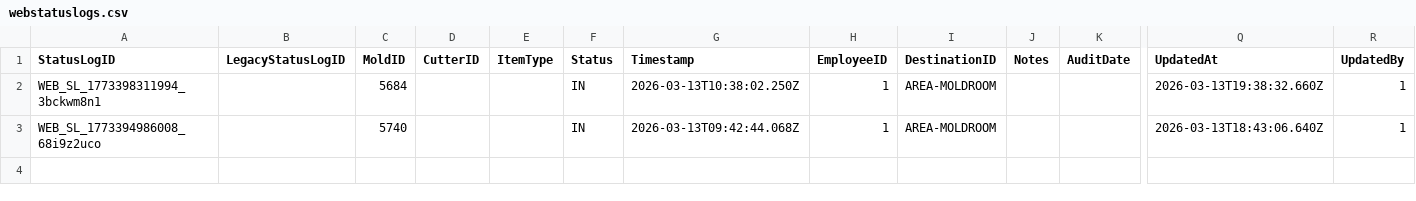
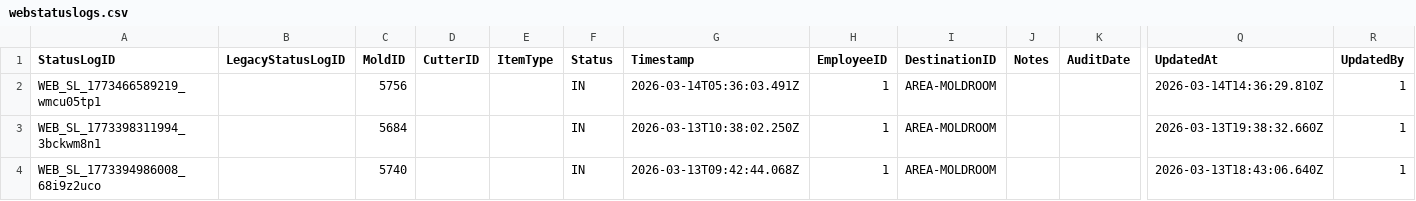
Before and after one commit to toanysd/MoldCutterSearch, a CSV file: Data/webstatuslogs.csv, drawn as a sheet; only a part is shown, gaps mark what is left out; rows hold the shown columns only; the diff names each change by its address in the sheet, - before the commit and + after, or states it on an @@ line.

Commit message:
Add checklog for 5756

```diff
--- a/Data/webstatuslogs.csv
+++ b/Data/webstatuslogs.csv
+row 2: WEB_SL_1773466589219_wmcu05tp1 |  | 5756 |  |  | IN | 2026-03-14T05:36:03.491Z | 1 | AREA-MOLDROOM |  |  | 2026-03-14T14:36:29.810Z | 1
```
